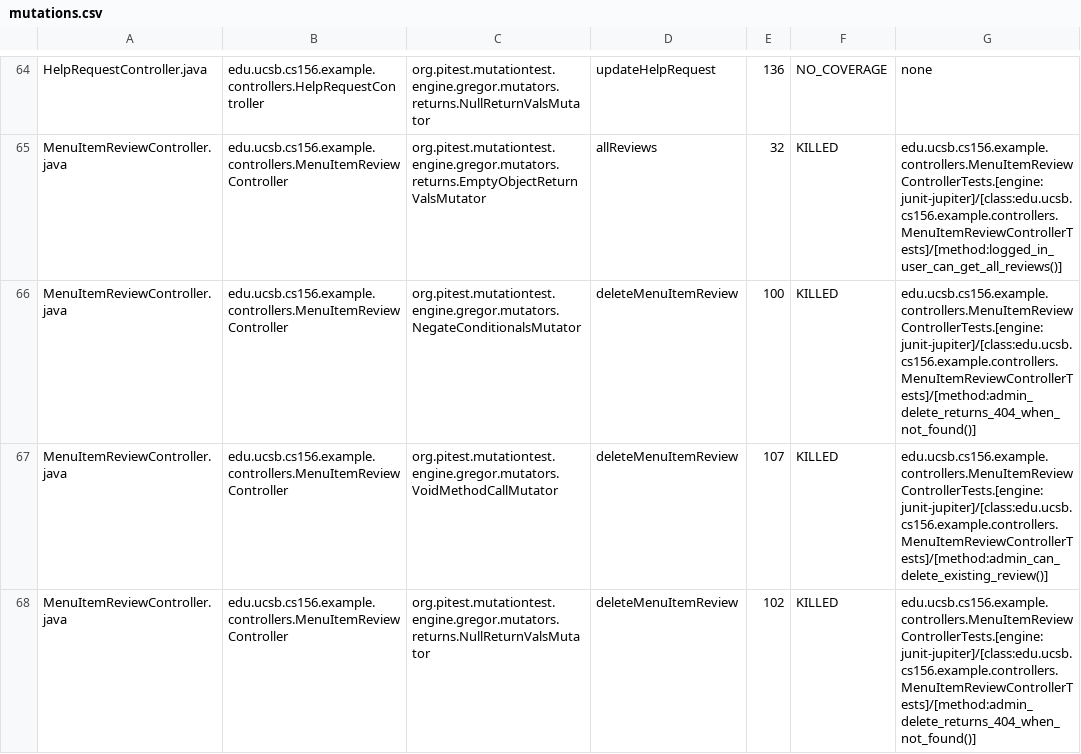
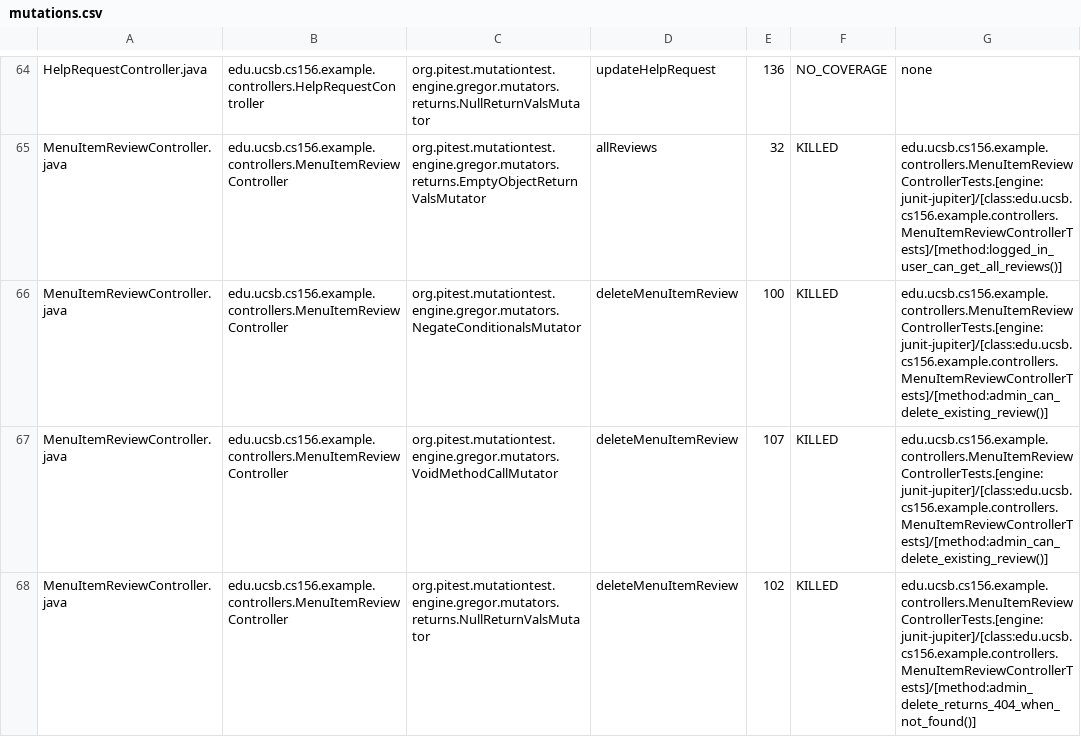
Before and after one commit to ucsb-cs156-f25/team02-f25-07, a CSV file: pitest/mutations.csv, drawn as a sheet; only a part is shown, gaps mark what is left out.

Commit message:
Deploying to gh-pages from @ ucsb-cs156-f25/team02-f25-07@349623f51ed35e785d29ea16c99691c790af70ab 🚀

```diff
--- a/pitest/mutations.csv
+++ b/pitest/mutations.csv
@@ -65,3 +65,3 @@ HelpRequestController.java,edu.ucsb.cs156.example.controllers.HelpRequestControl
 MenuItemReviewController.java,edu.ucsb.cs156.example.controllers.MenuItemReviewController,org.pitest.mutationtest.engine.gregor.mutators.returns.EmptyObjectReturnValsMutator,allReviews,32,KILLED,edu.ucsb.cs156.example.controllers.MenuItemReviewControllerTests.[engine:junit-jupiter]/[class:edu.ucsb.cs156.example.controllers.MenuItemReviewControllerTests]/[method:logged_in_user_can_get_all_reviews()]
-MenuItemReviewController.java,edu.ucsb.cs156.example.controllers.MenuItemReviewController,org.pitest.mutationtest.engine.gregor.mutators.NegateConditionalsMutator,deleteMenuItemReview,100,KILLED,edu.ucsb.cs156.example.controllers.MenuItemReviewControllerTests.[engine:junit-jupiter]/[class:edu.ucsb.cs156.example.controllers.MenuItemReviewControllerTests]/[method:admin_delete_returns_404_when_not_found()]
+MenuItemReviewController.java,edu.ucsb.cs156.example.controllers.MenuItemReviewController,org.pitest.mutationtest.engine.gregor.mutators.NegateConditionalsMutator,deleteMenuItemReview,100,KILLED,edu.ucsb.cs156.example.controllers.MenuItemReviewControllerTests.[engine:junit-jupiter]/[class:edu.ucsb.cs156.example.controllers.MenuItemReviewControllerTests]/[method:admin_can_delete_existing_review()]
 MenuItemReviewController.java,edu.ucsb.cs156.example.controllers.MenuItemReviewController,org.pitest.mutationtest.engine.gregor.mutators.VoidMethodCallMutator,deleteMenuItemReview,107,KILLED,edu.ucsb.cs156.example.controllers.MenuItemReviewControllerTests.[engine:junit-jupiter]/[class:edu.ucsb.cs156.example.controllers.MenuItemReviewControllerTests]/[method:admin_can_delete_existing_review()]
```
Also changed, not shown: 21 other files.
